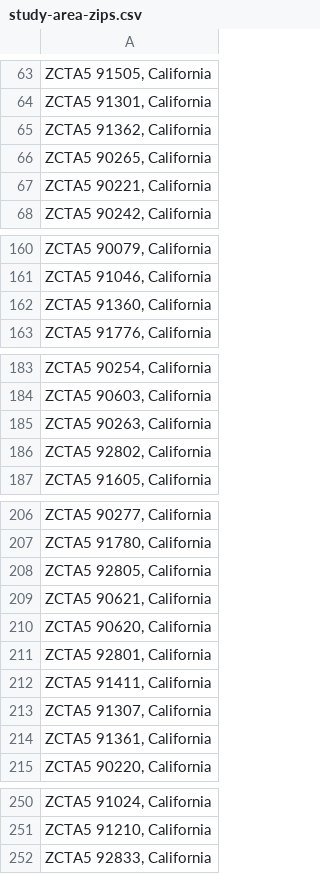
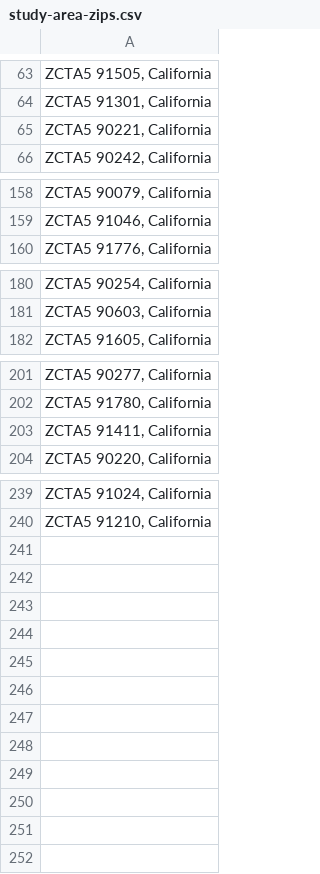
Before and after one commit to vibe-lab-gsd/transit-diversity, a CSV file: 02-data/study-area-zips.csv, drawn as a sheet; only a part is shown, gaps mark what is left out; the diff names each change by its address in the sheet, - before the commit and + after, or states it on an @@ line.

Commit message:
Resolved some issues with mismatched study area boundaries.

```diff
--- a/02-data/study-area-zips.csv
+++ b/02-data/study-area-zips.csv
-row 65: ZCTA5 91362, California
-row 66: ZCTA5 90265, California
-row 162: ZCTA5 91360, California
-row 185: ZCTA5 90263, California
-row 186: ZCTA5 92802, California
-row 208: ZCTA5 92805, California
-row 209: ZCTA5 90621, California
-row 210: ZCTA5 90620, California
-row 211: ZCTA5 92801, California
-row 213: ZCTA5 91307, California
-row 214: ZCTA5 91361, California
-row 252: ZCTA5 92833, California
```
Also changed, not shown: 4 other files.
